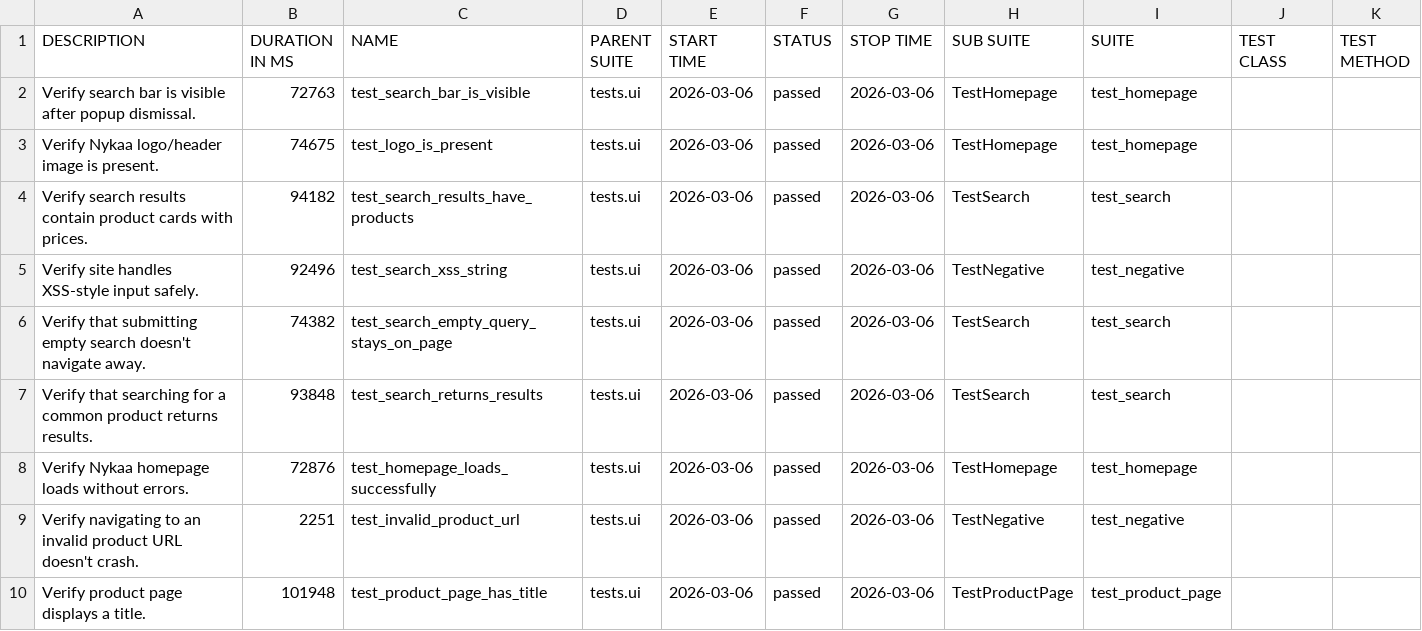
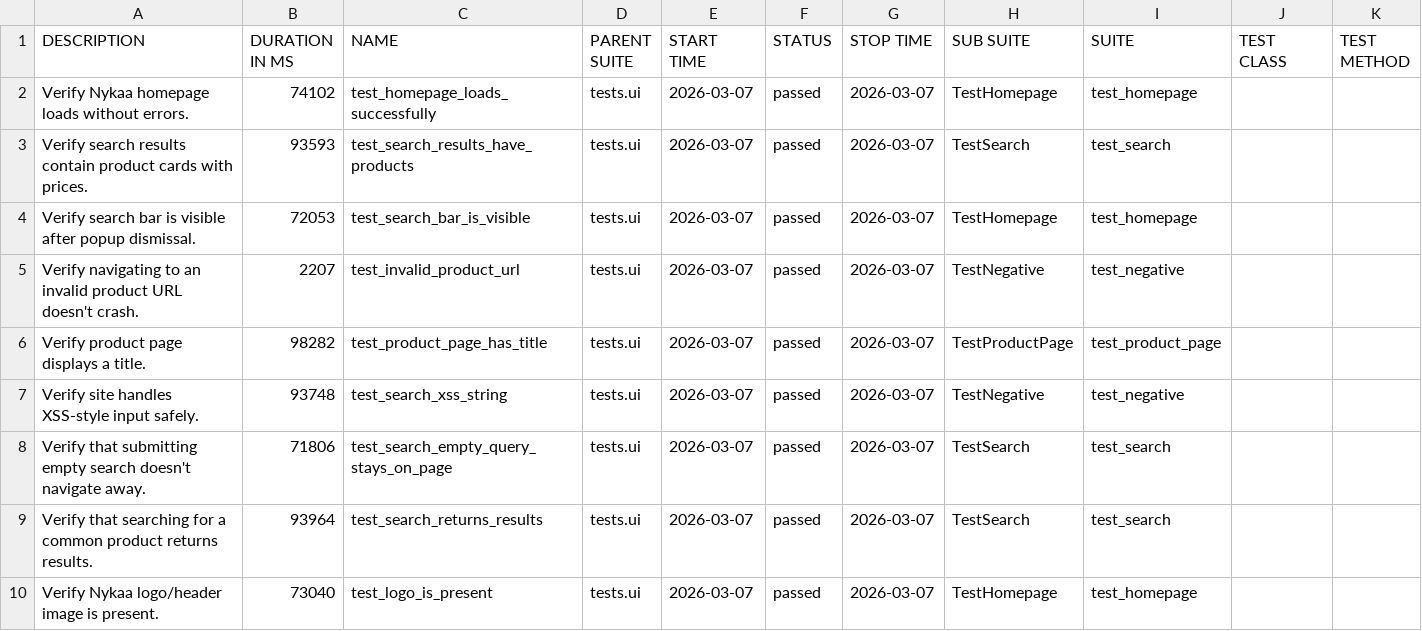
Before and after one commit to Deoli420/automation-framework, a CSV file: allure-report/data/suites.csv, drawn as a sheet.

```diff
--- a/allure-report/data/suites.csv
+++ b/allure-report/data/suites.csv
@@ -1,10 +1,10 @@
 "DESCRIPTION","DURATION IN MS","NAME","PARENT SUITE","START TIME","STATUS","STOP TIME","SUB SUITE","SUITE","TEST CLASS","TEST METHOD"
-"Verify search bar is visible after popup dismissal.","72763","test_search_bar_is_visible","tests.ui","2026-03-06","passed","2026-03-06","TestHomepage","test_homepage","",""
-"Verify Nykaa logo/header image is present.","74675","test_logo_is_present","tests.ui","2026-03-06","passed","2026-03-06","TestHomepage","test_homepage","",""
-"Verify search results contain product cards with prices.","94182","test_search_results_have_products","tests.ui","2026-03-06","passed","2026-03-06","TestSearch","test_search","",""
-"Verify site handles XSS-style input safely.","92496","test_search_xss_string","tests.ui","2026-03-06","passed","2026-03-06","TestNegative","test_negative","",""
-"Verify that submitting empty search doesn't navigate away.","74382","test_search_empty_query_stays_on_page","tests.ui","2026-03-06","passed","2026-03-06","TestSearch","test_search","",""
-"Verify that searching for a common product returns results.","93848","test_search_returns_results","tests.ui","2026-03-06","passed","2026-03-06","TestSearch","test_search","",""
-"Verify Nykaa homepage loads without errors.","72876","test_homepage_loads_successfully","tests.ui","2026-03-06","passed","2026-03-06","TestHomepage","test_homepage","",""
-"Verify navigating to an invalid product URL doesn't crash.","2251","test_invalid_product_url","tests.ui","2026-03-06","passed","2026-03-06","TestNegative","test_negative","",""
-"Verify product page displays a title.","101948","test_product_page_has_title","tests.ui","2026-03-06","passed","2026-03-06","TestProductPage","test_product_page","",""
+"Verify Nykaa homepage loads without errors.","74102","test_homepage_loads_successfully","tests.ui","2026-03-07","passed","2026-03-07","TestHomepage","test_homepage","",""
+"Verify search results contain product cards with prices.","93593","test_search_results_have_products","tests.ui","2026-03-07","passed","2026-03-07","TestSearch","test_search","",""
+"Verify search bar is visible after popup dismissal.","72053","test_search_bar_is_visible","tests.ui","2026-03-07","passed","2026-03-07","TestHomepage","test_homepage","",""
+"Verify navigating to an invalid product URL doesn't crash.","2207","test_invalid_product_url","tests.ui","2026-03-07","passed","2026-03-07","TestNegative","test_negative","",""
+"Verify product page displays a title.","98282","test_product_page_has_title","tests.ui","2026-03-07","passed","2026-03-07","TestProductPage","test_product_page","",""
+"Verify site handles XSS-style input safely.","93748","test_search_xss_string","tests.ui","2026-03-07","passed","2026-03-07","TestNegative","test_negative","",""
+"Verify that submitting empty search doesn't navigate away.","71806","test_search_empty_query_stays_on_page","tests.ui","2026-03-07","passed","2026-03-07","TestSearch","test_search","",""
+"Verify that searching for a common product returns results.","93964","test_search_returns_results","tests.ui","2026-03-07","passed","2026-03-07","TestSearch","test_search","",""
+"Verify Nykaa logo/header image is present.","73040","test_logo_is_present","tests.ui","2026-03-07","passed","2026-03-07","TestHomepage","test_homepage","",""
```
Also changed, not shown: 59 other files.
